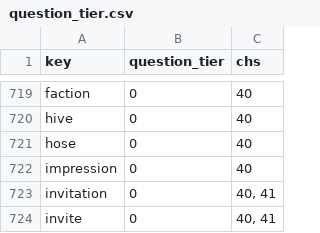
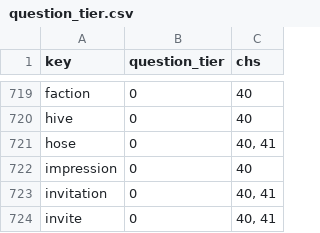
Before and after one commit to jschalk/jaar, a CSV file: src/ch99_glossary/derived/question_tier.csv, drawn as a sheet; only a part is shown, gaps mark what is left out.

```diff
--- a/src/ch99_glossary/derived/question_tier.csv
+++ b/src/ch99_glossary/derived/question_tier.csv
@@ -720,3 +720,3 @@ faction,0,40
 hive,0,40
-hose,0,40
+hose,0,"40, 41"
 impression,0,40
```
Also changed, not shown: 3 other files.
